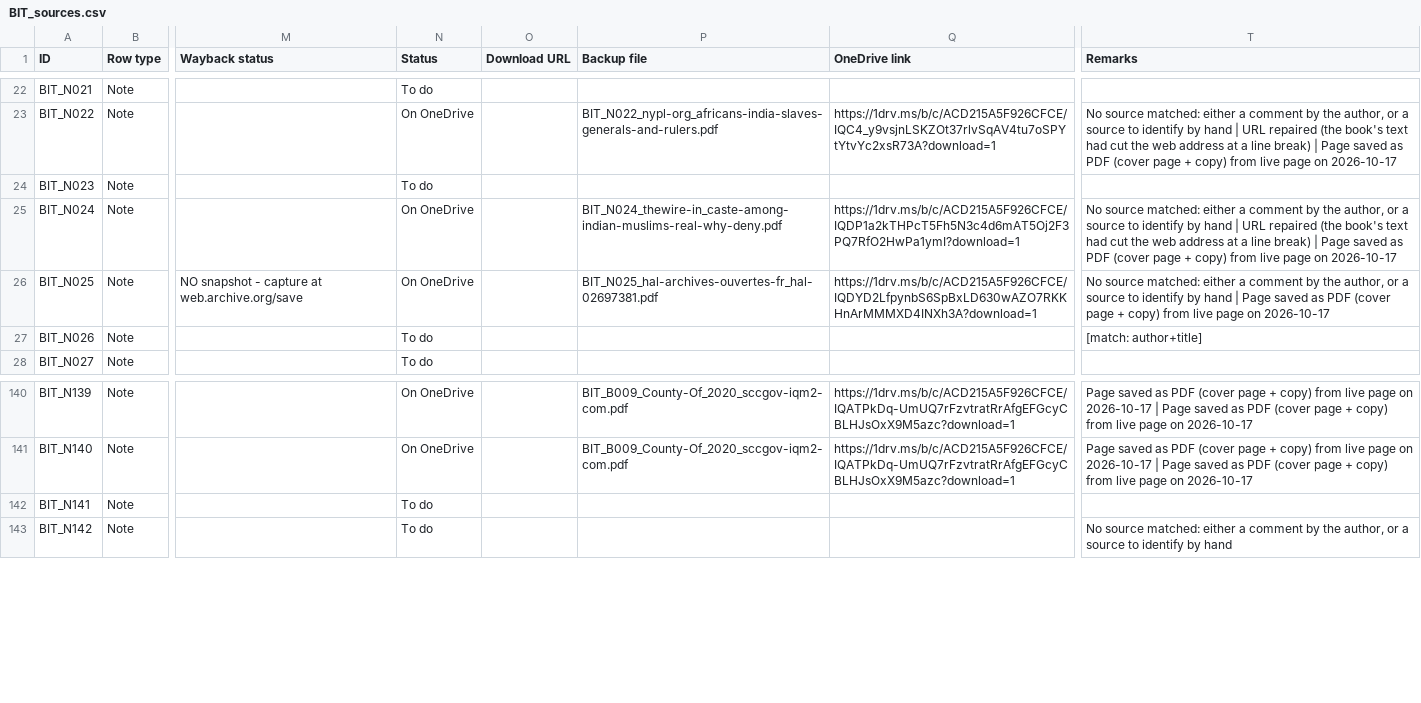
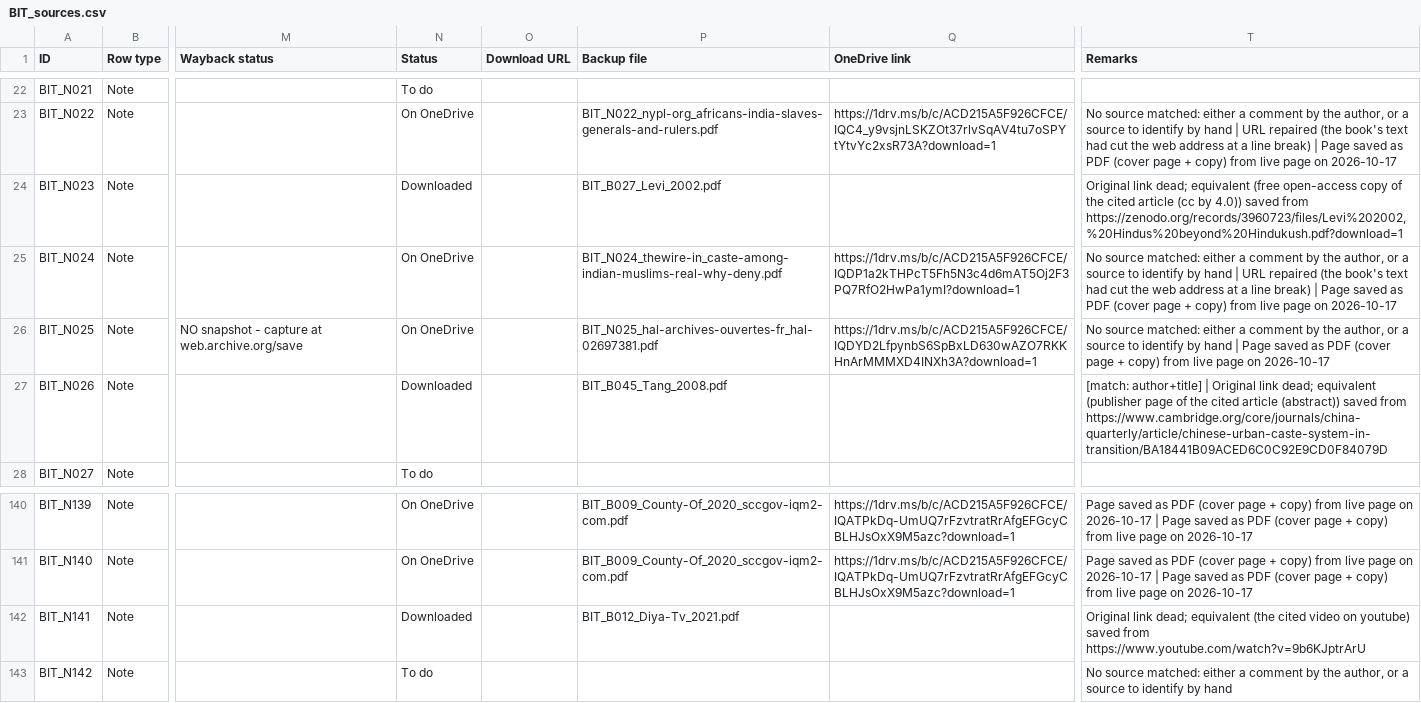
Before and after one commit to ankita-jagdeep123/if-books-backup, a CSV file: books/BIT/BIT_sources.csv, drawn as a sheet; only a part is shown, gaps mark what is left out; the diff names each change by its address in the sheet, - before the commit and + after, or states it on an @@ line.

Commit message:
BIT prep 4: N141 B012 Diya TV (YouTube video), N023 B027 Levi 2002 (Zenodo open access), N026 B045 Tang 2008 (Cambridge abstract) from her CSV (3 rows only; N004 kept 'Screenshots saved'). No remarks shown (BIT rule). Links pending (expect 157 saved + 18 buy = 175 of 183)

```diff
--- a/books/BIT/BIT_sources.csv
+++ b/books/BIT/BIT_sources.csv
-N24 (Status): To do
+N24 (Status): Downloaded
-P24 (Backup file): (empty)
+P24 (Backup file): BIT_B027_Levi_2002.pdf
-T24 (Remarks): (empty)
+T24 (Remarks): Original link dead; equivalent (free open-access copy of the cited article (cc by 4.0)) saved from https://zenodo.org/records/3960723/files/Levi%202002,%20Hindus%20beyond%20Hindukush.pdf?download=1
-N27 (Status): To do
+N27 (Status): Downloaded
-P27 (Backup file): (empty)
+P27 (Backup file): BIT_B045_Tang_2008.pdf
-T27 (Remarks): [match: author+title]
+T27 (Remarks): [match: author+title] | Original link dead; equivalent (publisher page of the cited article (abstract)) saved from https://www.cambridge.org/core/journals/china-quarterly/article/chinese-urban-caste-system-in-transition/BA18441B09ACED6C0C92E9CD0F84079D
-N142 (Status): To do
+N142 (Status): Downloaded
-P142 (Backup file): (empty)
+P142 (Backup file): BIT_B012_Diya-Tv_2021.pdf
-T142 (Remarks): (empty)
+T142 (Remarks): Original link dead; equivalent (the cited video on youtube) saved from https://www.youtube.com/watch?v=9b6KJptrArU
```
